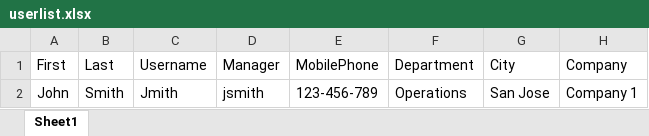
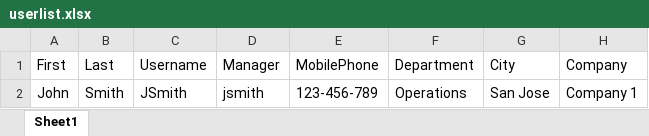
Before and after one commit to ColtonDx/Active-Directory-User-Scripts, an Excel workbook: userlist.xlsx, sheet Sheet1, drawn as a sheet; only a part is shown; values as stored, in another font and other column widths than the file's, no borders; the diff names each change by its address in the sheet, - before the commit and + after, or states it on an @@ line.

Commit message:
Add files via upload

```diff
--- a/userlist.xlsx (sheet Sheet1)
+++ b/userlist.xlsx (sheet Sheet1)
-C2 (Username): Jmith
+C2 (Username): JSmith
```
